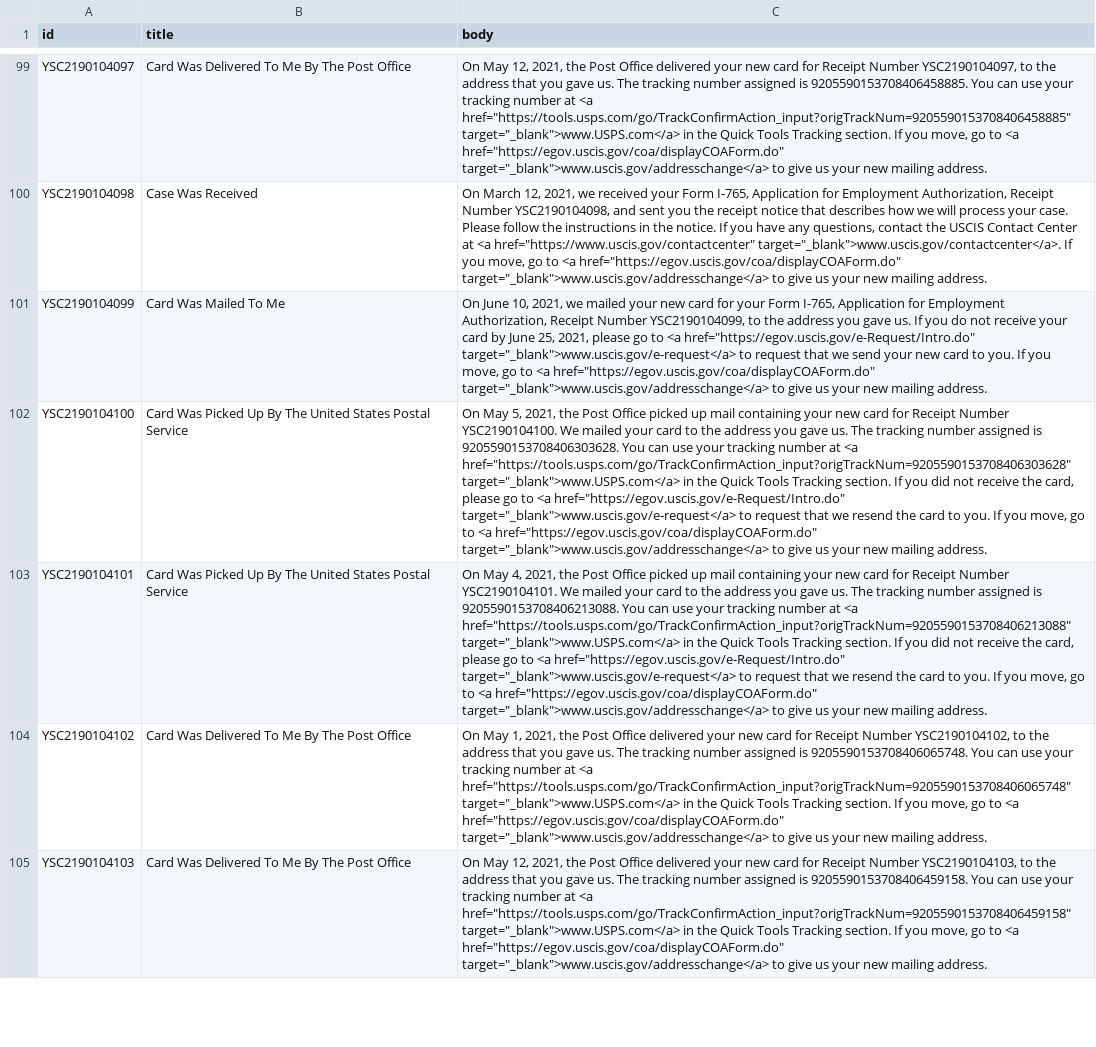
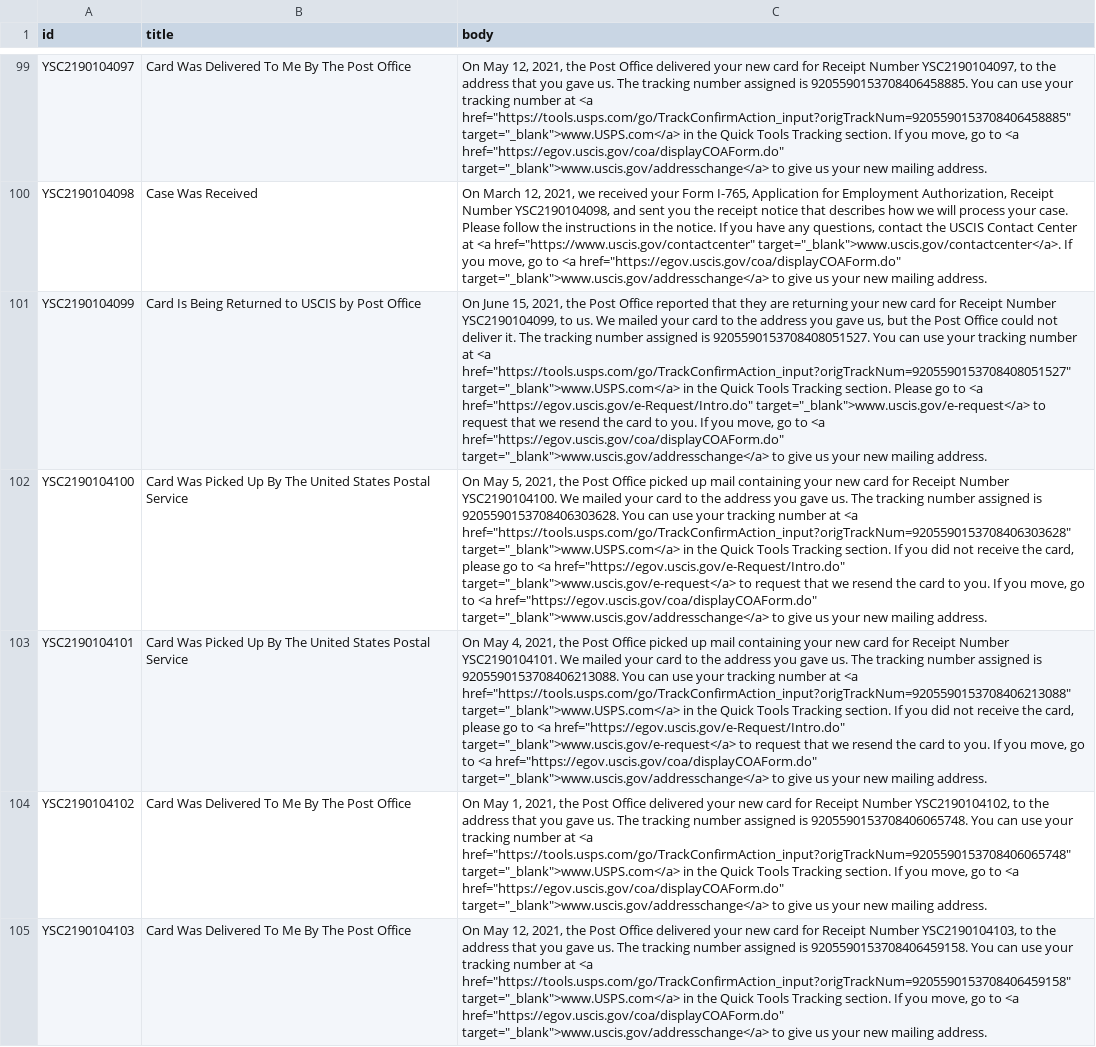
Before and after one commit to opt-lol/opt-data, a CSV file: data/YSC2190104.csv, drawn as a sheet; only a part is shown, gaps mark what is left out; the diff names each change by its address in the sheet, - before the commit and + after, or states it on an @@ line.

```diff
--- a/data/YSC2190104.csv
+++ b/data/YSC2190104.csv
-B101 (title): Card Was Mailed To Me
+B101 (title): Card Is Being Returned to USCIS by Post Office
-C101 (body): On June 10, 2021, we mailed your new card for your Form I-765, Application for Employment Authorization, Receipt Number YSC2190104099, to the address you gave us. If you do not receive your card by June 25, 2021, please go to <a href="https://egov.uscis.gov/e-Request/Intro.do" target="_blank">www.uscis.gov/e-request</a> to request that we send your new card to…
+C101 (body): On June 15, 2021, the Post Office reported that they are returning your new card for Receipt Number YSC2190104099, to us. We mailed your card to the address you gave us, but the Post Office could not deliver it. The tracking number assigned is 9205590153708408051527. You can use your tracking number at <a href="https://tools.usps.com/go/TrackConfirmAction_input?origTrackNum=9205590153708408051527" target="_blank">www.USPS.com</a> in the Quick Tools Tracking section. Please go to <a href="https://egov.uscis.gov/e-Request/Intro.do" target="_blank">www.uscis.gov/e-request</a> to request that we resend the card to…
```
Also changed, not shown: data/YSC2190101.csv, data/YSC2190112.csv, 5 other files.
